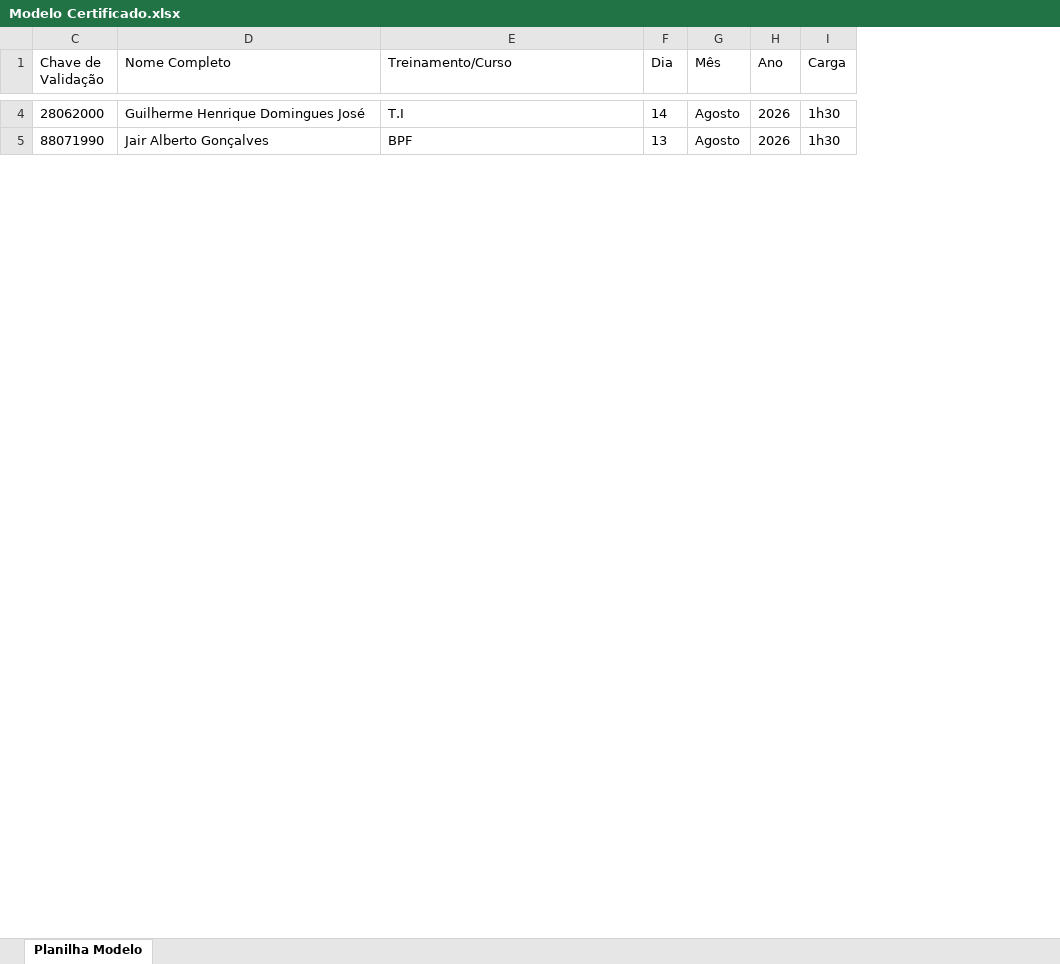
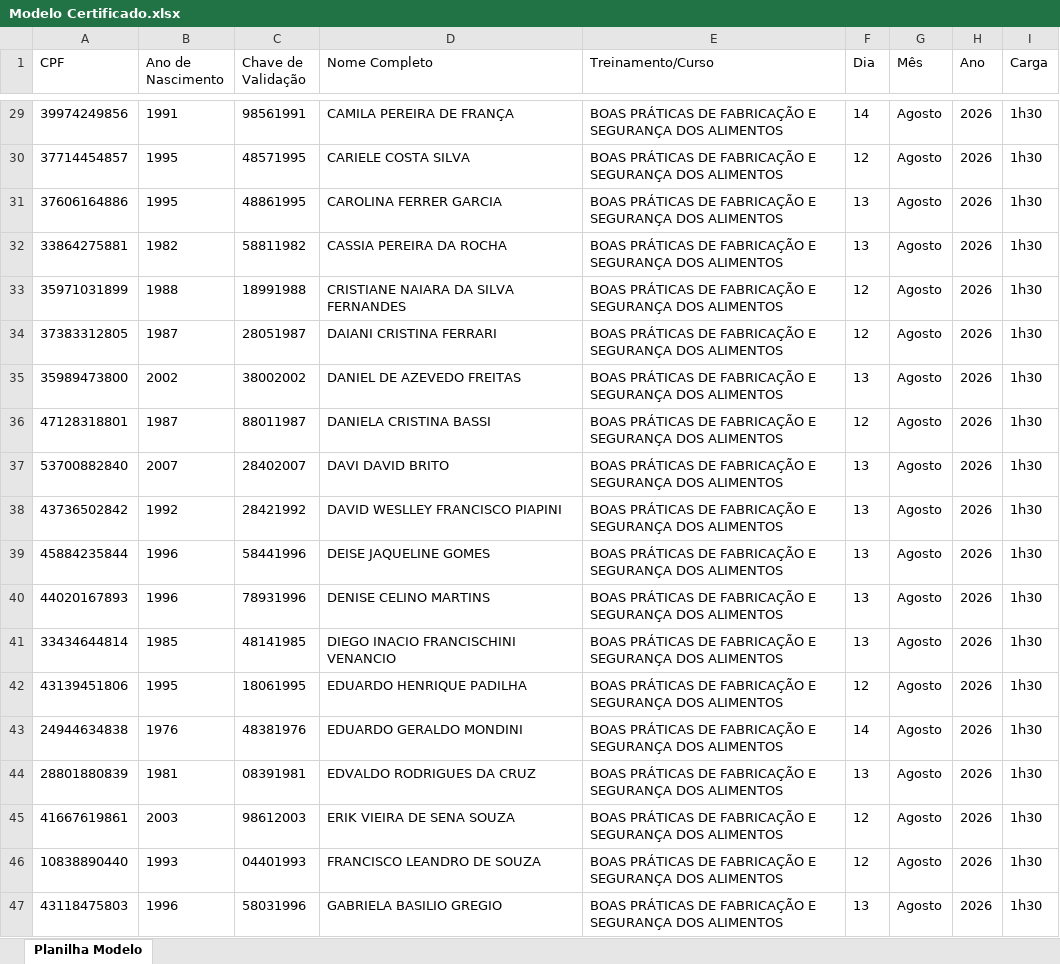
Before and after one commit to atlheticanutrition/certificado, an Excel workbook: assets/Modelo Certificado.xlsx, sheet Planilha Modelo, drawn as a sheet; only a part is shown, gaps mark what is left out; values as stored, in another font and other column widths than the file's, no borders; addresses are those after the commit; the diff covers the shown part only; the diff names each change by its address in the sheet, - before the commit and + after, or states it on an @@ line.

```diff
--- a/assets/Modelo Certificado.xlsx (sheet Planilha Modelo)
+++ b/assets/Modelo Certificado.xlsx (sheet Planilha Modelo)
@@ column A (CPF) unhidden, row 29: 39974249856; row 39: 45884235844 @@
@@ column B (Ano de Nascimento) unhidden, row 29: 1991; row 39: 1996 @@
-C29 (Chave de Validação): 28062000
+C29 (Chave de Validação): 98561991
-D29 (Nome Completo): Guilherme Henrique Domingues José
+D29 (Nome Completo): CAMILA PEREIRA DE FRANÇA
-E29 (Treinamento/Curso): T.I
+E29 (Treinamento/Curso): BOAS PRÁTICAS DE FABRICAÇÃO E SEGURANÇA DOS ALIMENTOS
+row 30: 37714454857 | 1995 | 48571995 | CARIELE COSTA SILVA | BOAS PRÁTICAS DE FABRICAÇÃO E SEGURANÇA DOS ALIMENTOS | 12 | Agosto | 2026 | 1h30
+row 31: 37606164886 | 1995 | 48861995 | CAROLINA FERRER GARCIA | BOAS PRÁTICAS DE FABRICAÇÃO E SEGURANÇA DOS ALIMENTOS | 13 | Agosto | 2026 | 1h30
+row 32: 33864275881 | 1982 | 58811982 | CASSIA PEREIRA DA ROCHA | BOAS PRÁTICAS DE FABRICAÇÃO E SEGURANÇA DOS ALIMENTOS | 13 | Agosto | 2026 | 1h30
+row 33: 35971031899 | 1988 | 18991988 | CRISTIANE NAIARA DA SILVA FERNANDES | BOAS PRÁTICAS DE FABRICAÇÃO E SEGURANÇA DOS ALIMENTOS | 12 | Agosto | 2026 | 1h30
+row 34: 37383312805 | 1987 | 28051987 | DAIANI CRISTINA FERRARI | BOAS PRÁTICAS DE FABRICAÇÃO E SEGURANÇA DOS ALIMENTOS | 12 | Agosto | 2026 | 1h30
+row 35: 35989473800 | 2002 | 38002002 | DANIEL DE AZEVEDO FREITAS | BOAS PRÁTICAS DE FABRICAÇÃO E SEGURANÇA DOS ALIMENTOS | 13 | Agosto | 2026 | 1h30
+row 36: 47128318801 | 1987 | 88011987 | DANIELA CRISTINA BASSI | BOAS PRÁTICAS DE FABRICAÇÃO E SEGURANÇA DOS ALIMENTOS | 12 | Agosto | 2026 | 1h30
+row 37: 53700882840 | 2007 | 28402007 | DAVI DAVID BRITO | BOAS PRÁTICAS DE FABRICAÇÃO E SEGURANÇA DOS ALIMENTOS | 13 | Agosto | 2026 | 1h30
+row 38: 43736502842 | 1992 | 28421992 | DAVID WESLLEY FRANCISCO PIAPINI | BOAS PRÁTICAS DE FABRICAÇÃO E SEGURANÇA DOS ALIMENTOS | 13 | Agosto | 2026 | 1h30
-C39 (Chave de Validação): 88071990
+C39 (Chave de Validação): 58441996
-D39 (Nome Completo): Jair Alberto Gonçalves
+D39 (Nome Completo): DEISE JAQUELINE GOMES
-E39 (Treinamento/Curso): BPF
+E39 (Treinamento/Curso): BOAS PRÁTICAS DE FABRICAÇÃO E SEGURANÇA DOS ALIMENTOS
+row 40: 44020167893 | 1996 | 78931996 | DENISE CELINO MARTINS | BOAS PRÁTICAS DE FABRICAÇÃO E SEGURANÇA DOS ALIMENTOS | 13 | Agosto | 2026 | 1h30
+row 41: 33434644814 | 1985 | 48141985 | DIEGO INACIO FRANCISCHINI VENANCIO | BOAS PRÁTICAS DE FABRICAÇÃO E SEGURANÇA DOS ALIMENTOS | 13 | Agosto | 2026 | 1h30
+row 42: 43139451806 | 1995 | 18061995 | EDUARDO HENRIQUE PADILHA | BOAS PRÁTICAS DE FABRICAÇÃO E SEGURANÇA DOS ALIMENTOS | 12 | Agosto | 2026 | 1h30
+row 43: 24944634838 | 1976 | 48381976 | EDUARDO GERALDO MONDINI | BOAS PRÁTICAS DE FABRICAÇÃO E SEGURANÇA DOS ALIMENTOS | 14 | Agosto | 2026 | 1h30
+row 44: 28801880839 | 1981 | 08391981 | EDVALDO RODRIGUES DA CRUZ | BOAS PRÁTICAS DE FABRICAÇÃO E SEGURANÇA DOS ALIMENTOS | 13 | Agosto | 2026 | 1h30
+row 45: 41667619861 | 2003 | 98612003 | ERIK VIEIRA DE SENA SOUZA | BOAS PRÁTICAS DE FABRICAÇÃO E SEGURANÇA DOS ALIMENTOS | 12 | Agosto | 2026 | 1h30
+row 46: 10838890440 | 1993 | 04401993 | FRANCISCO LEANDRO DE SOUZA | BOAS PRÁTICAS DE FABRICAÇÃO E SEGURANÇA DOS ALIMENTOS | 12 | Agosto | 2026 | 1h30
+row 47: 43118475803 | 1996 | 58031996 | GABRIELA BASILIO GREGIO | BOAS PRÁTICAS DE FABRICAÇÃO E SEGURANÇA DOS ALIMENTOS | 13 | Agosto | 2026 | 1h30
```
Also changed, not shown: 107 added rows, 1 removed row and 16 edited cells elsewhere in this sheet, formulas that keep their value, hidden cells.
